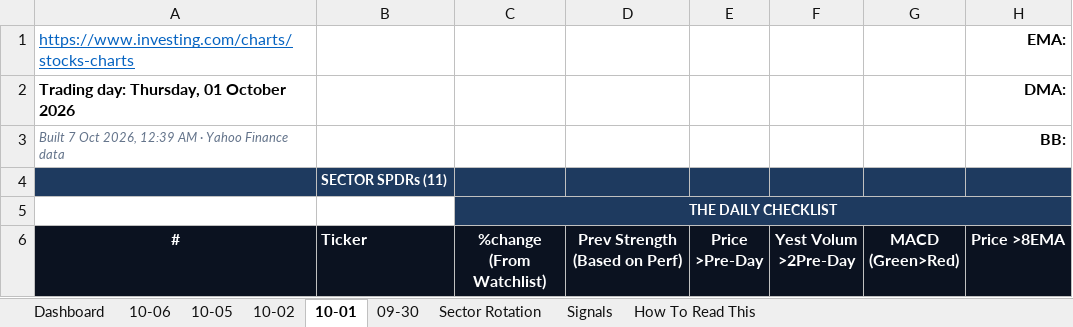
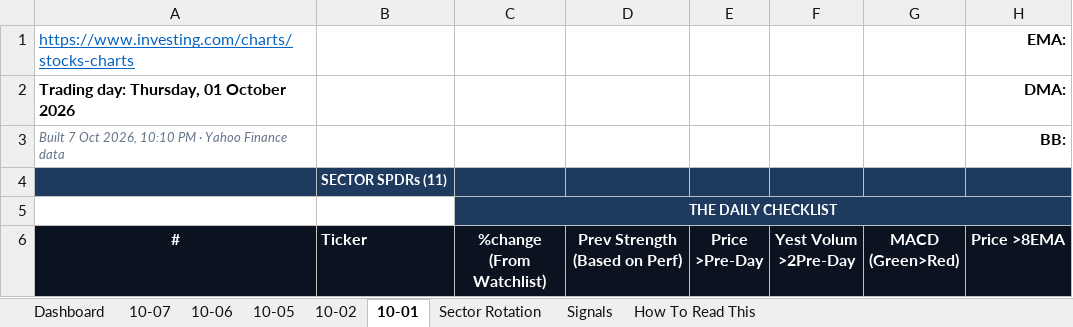
Before and after one commit to GeoWizard4645/Stock-Analysis-for-my-Grandpa, an Excel workbook: docs/data/latest.xlsx, sheet 10-01, drawn as a sheet; only a part is shown; values as stored, in another font and other column widths than the file's, no borders; conditional formats not drawn; the diff names each change by its address in the sheet, - before the commit and + after, or states it on an @@ line.

```diff
--- a/docs/data/latest.xlsx (sheet 10-01)
+++ b/docs/data/latest.xlsx (sheet 10-01)
-sheet tab: 09-30
+sheet tab: 10-07
-A3 (#): …Oct 2026, 12:39 AM · Yahoo…
+A3 (#): …Oct 2026, 10:10 PM · Yahoo…
```
Also changed, not shown: sheet 10-06, sheet Dashboard, sheet Signals, sheet Sector Rotation, sheet 10-02, sheet 10-05, 1 other file.
